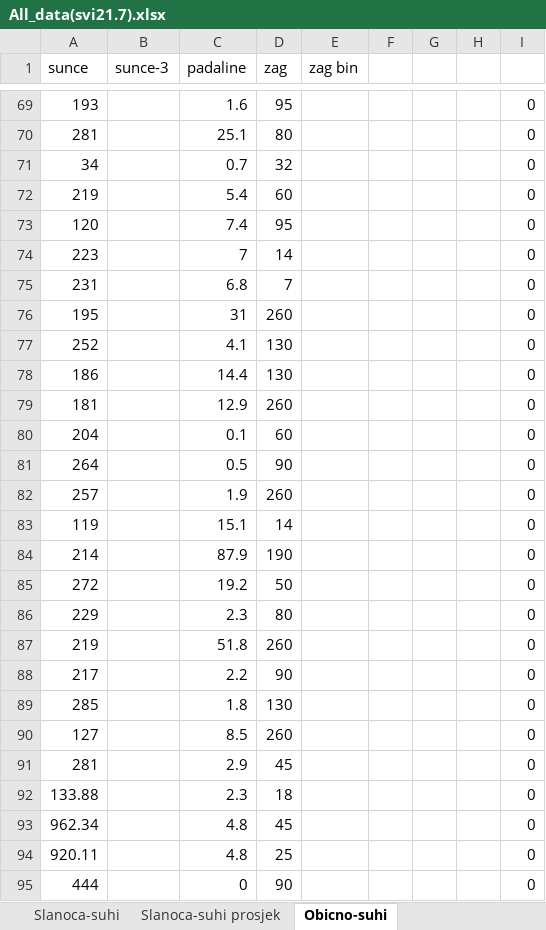
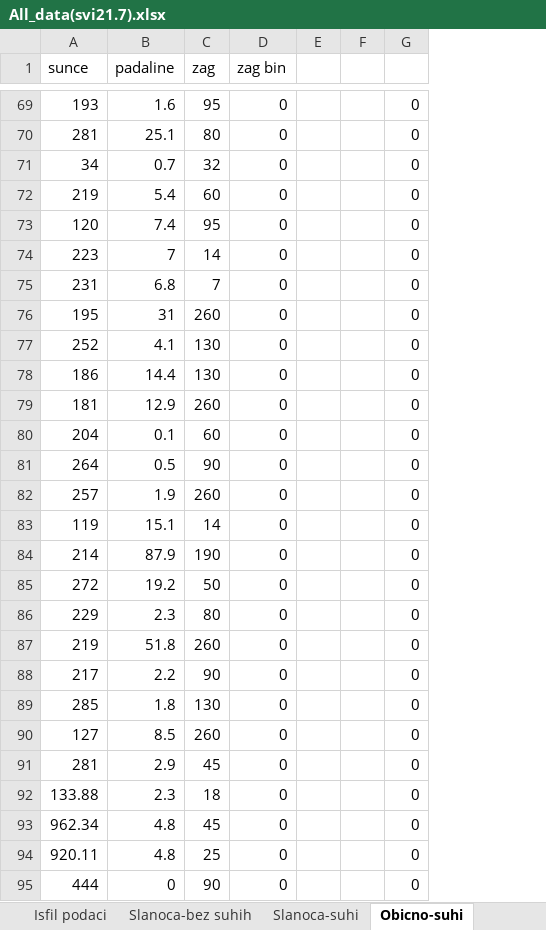
Before and after one commit to pelered/IKPS, an Excel workbook: All_data(svi21.7).xlsx, sheet Obicno-suhi, drawn as a sheet; only a part is shown, gaps mark what is left out; values as stored, in another font and other column widths than the file's, no borders; removed rows and columns are numbered as before the commit, all else as after; the diff covers the shown part only; the diff names each change by its address in the sheet, - before the commit and + after, or states it on an @@ line.

```diff
--- a/All_data(svi21.7).xlsx (sheet Obicno-suhi)
+++ b/All_data(svi21.7).xlsx (sheet Obicno-suhi)
-column B (sunce-3), empty
-column H, empty
-D69:D95 (zag bin): (empty)
+D69:D95 (zag bin): 0
```
Also changed, not shown: 76 edited cells and cell formats elsewhere in this sheet, sheet Slanoca-suhi, sheet Obicno-bez suhi, other sheet tabs, formulas that keep their value.
